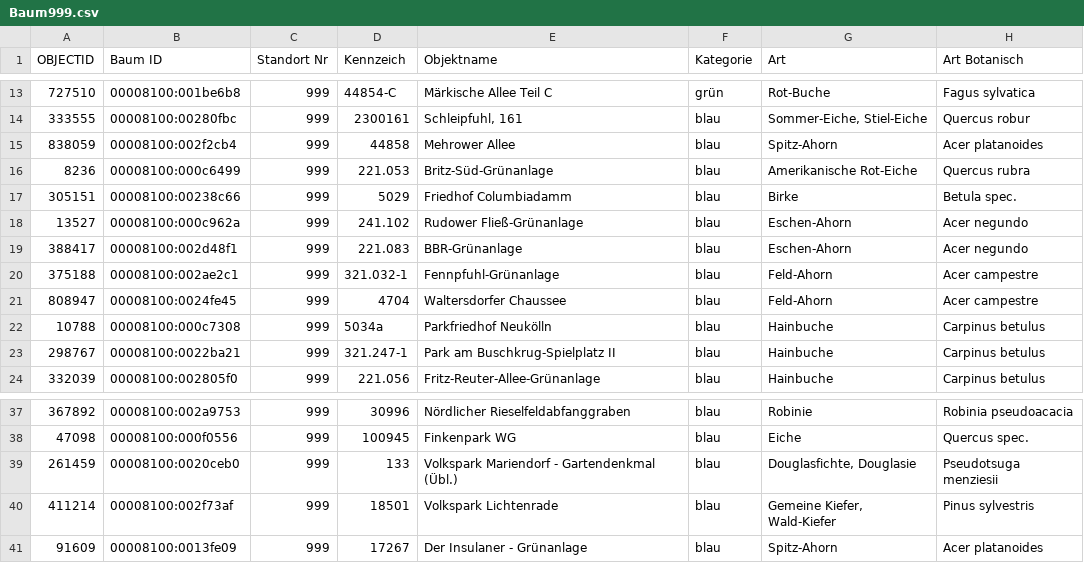
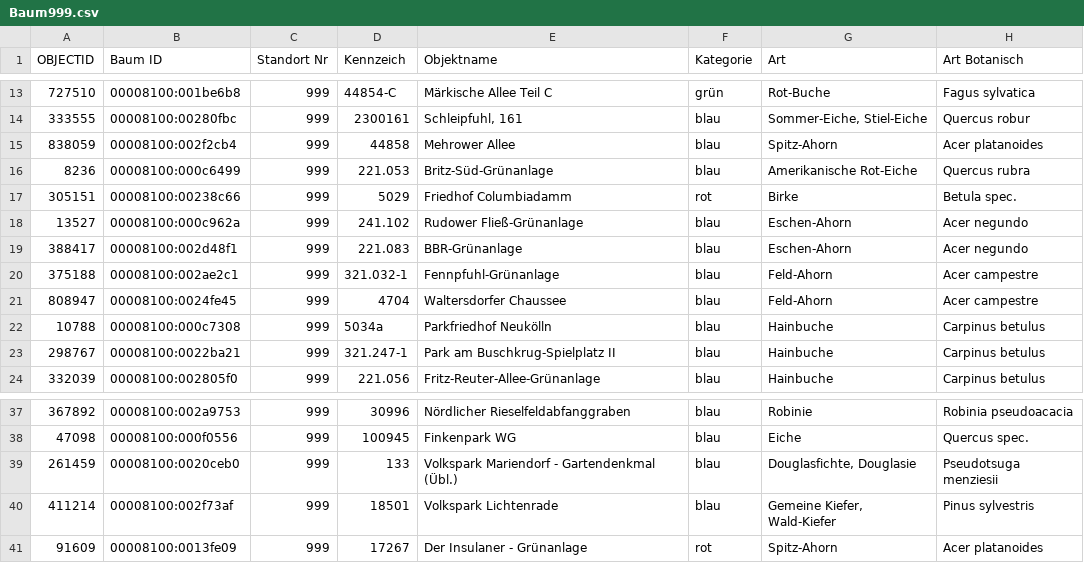
Before and after one commit to benjaminwand/verbose-cv, a CSV file: documents/Baumkarte/Baum999.csv, drawn as a sheet; only a part is shown, gaps mark what is left out; the diff names each change by its address in the sheet, - before the commit and + after, or states it on an @@ line.

```diff
--- a/documents/Baumkarte/Baum999.csv
+++ b/documents/Baumkarte/Baum999.csv
-F17 (Kategorie): blau
+F17 (Kategorie): rot
-F41 (Kategorie): blau
+F41 (Kategorie): rot
```
Also changed, not shown: 2 other files.
